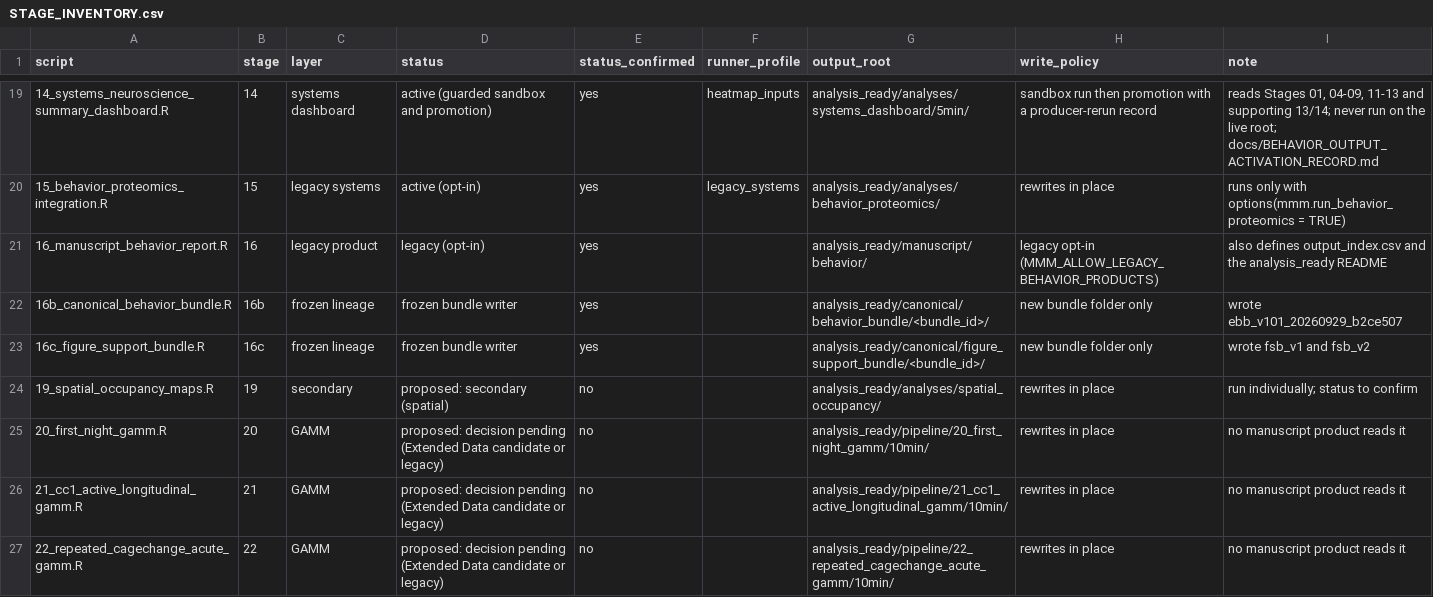
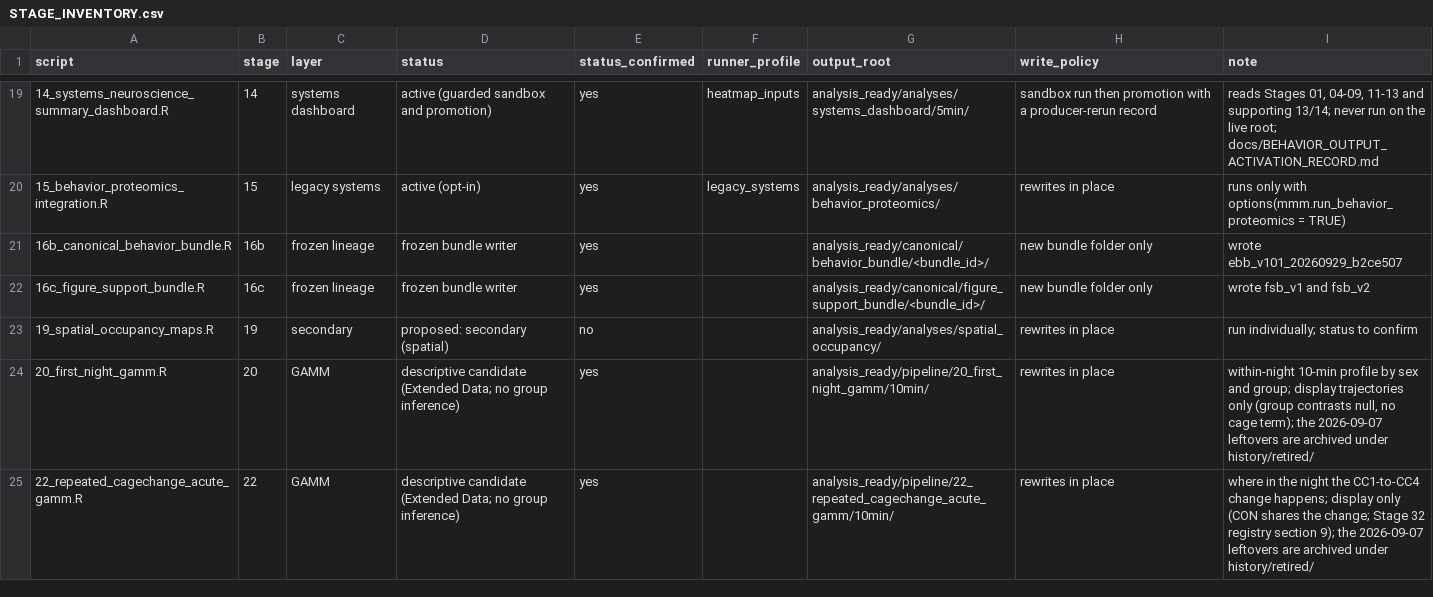
Before and after one commit to topohl/BehavioralDynamics, a CSV file: Analysis/STAGE_INVENTORY.csv, drawn as a sheet; only a part is shown, gaps mark what is left out; removed rows and columns are numbered as before the commit, all else as after; the diff covers the shown part only; the diff names each change by its address in the sheet, - before the commit and + after, or states it on an @@ line.

Commit message:
Retire the legacy products and GAMM Stages 21 and 23-26
Stages 20 and 22 stay as descriptive Extended Data candidates without group
inference. Removed, recoverable from 1a332a4:
- Stage 16; its output-index and README writer moves to
  Functions/behavior_output_index.R, used by
  Maintenance/Refresh-BehaviorOutputIndex.R.
- The GAMM Stages 21 and 23-26 with their Markov and assembly helpers.
- The Stage 27 assemblers and their helpers.
- The Figure 1 bridge builders and their audit.
- The release builder and verifier.
- manuscript/Fig1_behavior_candidates/.
- The tests and audits that only covered these.

The checks that outlive them are lifted into test_data_root_literals.R,
test_path_registry_segments.R (which now also refuses history/retired/) and
the barred-domain check in test_first_night_domain_contract.R. The path keys
of the Stage 16 package and the Stage 26 claim trace and the Stage 27
publication-root helpers are removed. The stage inventory now refuses
legacy-product rows. The tracked results/manuscript_bridge/ files stay
unchanged.

```diff
--- a/Analysis/STAGE_INVENTORY.csv
+++ b/Analysis/STAGE_INVENTORY.csv
-row 21: 16_manuscript_behavior_report.R | 16 | legacy product | legacy (opt-in) | yes |  | analysis_ready/manuscript/behavior/ | legacy opt-in (MMM_ALLOW_LEGACY_BEHAVIOR_PRODUCTS) | also defines output_index.csv and the analysis_ready README
-D24 (status): proposed: decision pending (Extended Data candidate or legacy)
+D24 (status): descriptive candidate (Extended Data; no group inference)
-E24 (status_confirmed): no
+E24 (status_confirmed): yes
-I24 (note): no manuscript product reads it
+I24 (note): within-night 10-min profile by sex and group; display trajectories only (group contrasts null, no cage term); the 2026-09-07 leftovers are archived under history/retired/
-row 26: 21_cc1_active_longitudinal_gamm.R | 21 | GAMM | proposed: decision pending (Extended Data candidate or legacy) | no |  | analysis_ready/pipeline/21_cc1_active_longitudinal_gamm/10min/ | rewrites in place | no manuscript product reads it
-D25 (status): proposed: decision pending (Extended Data candidate or legacy)
+D25 (status): descriptive candidate (Extended Data; no group inference)
-E25 (status_confirmed): no
+E25 (status_confirmed): yes
-I25 (note): no manuscript product reads it
+I25 (note): where in the night the CC1-to-CC4 change happens; display only (CON shares the change; Stage 32 registry section 9); the 2026-09-07 leftovers are archived under history/retired/
```
Also changed, not shown: 12 removed rows and 1 edited cell elsewhere in this file, 57 other files.
